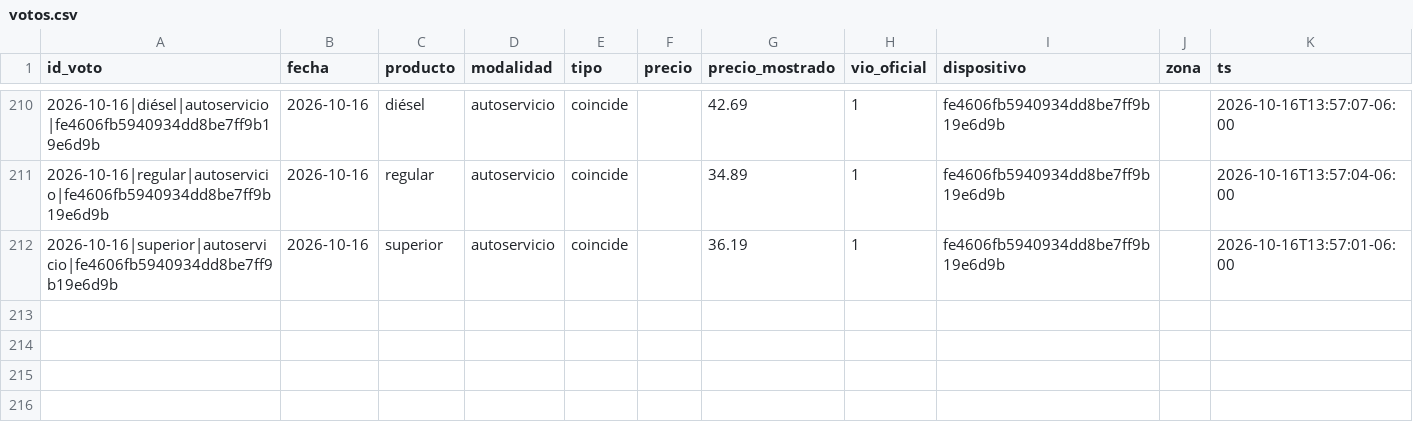
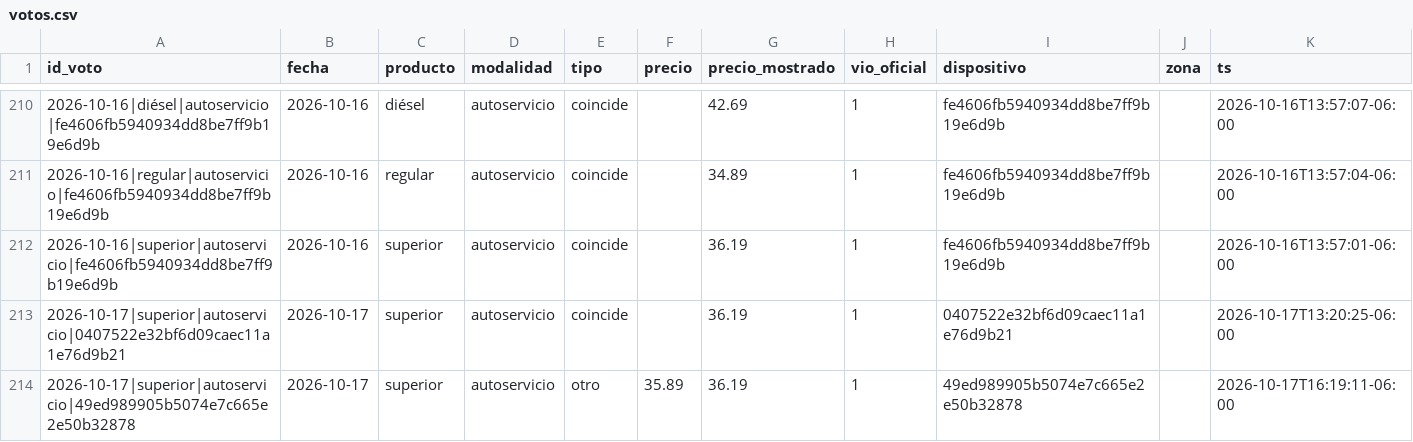
Before and after one commit to yartoorsdar/gasolina-gt, a CSV file: data/db/votos.csv, drawn as a sheet; only a part is shown, gaps mark what is left out; the diff names each change by its address in the sheet, - before the commit and + after, or states it on an @@ line.

```diff
--- a/data/db/votos.csv
+++ b/data/db/votos.csv
+row 213: 2026-10-17|superior|autoservicio|0407522e32bf6d09caec11a1e76d9b21 | 2026-10-17 | superior | autoservicio | coincide |  | 36.19 | 1 | 0407522e32bf6d09caec11a1e76d9b21 |  | 2026-10-17T13:20:25-06:00
+row 214: 2026-10-17|superior|autoservicio|49ed989905b5074e7c665e2e50b32878 | 2026-10-17 | superior | autoservicio | otro | 35.89 | 36.19 | 1 | 49ed989905b5074e7c665e2e50b32878 |  | 2026-10-17T16:19:11-06:00
```
Also changed, not shown: data/db/articulos.csv, data/db/calibracion.csv, 2 other files.
